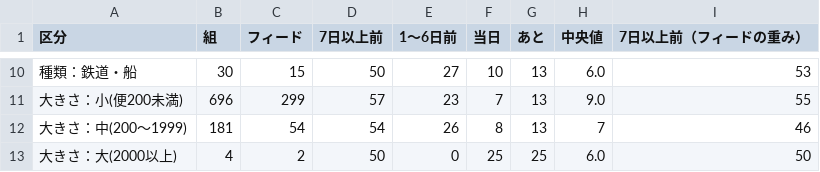
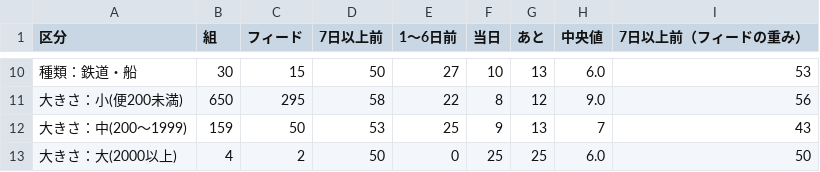
Before and after one commit to h-kazuki-pixel/machi-no-ashi-karte, a CSV file: data/summary/national_lead_buckets.csv, drawn as a sheet; only a part is shown, gaps mark what is left out; the diff covers the shown part only.

```diff
--- a/data/summary/national_lead_buckets.csv
+++ b/data/summary/national_lead_buckets.csv
@@ -10,4 +10,4 @@
 種類：鉄道・船,30,15,50,27,10,13,6.0,53
-大きさ：小(便200未満),696,299,57,23,7,13,9.0,55
-大きさ：中(200〜1999),181,54,54,26,8,13,7,46
+大きさ：小(便200未満),650,295,58,22,8,12,9.0,56
+大きさ：中(200〜1999),159,50,53,25,9,13,7,43
 大きさ：大(2000以上),4,2,50,0,25,25,6.0,50
```
Also changed, not shown: 1 added row, 1 removed row and 26 edited cells elsewhere in this file, 8 other files.
